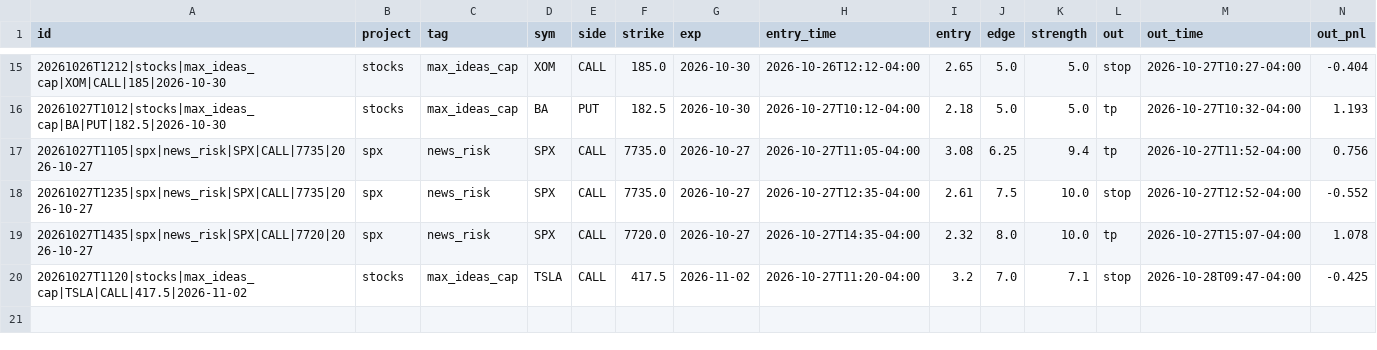
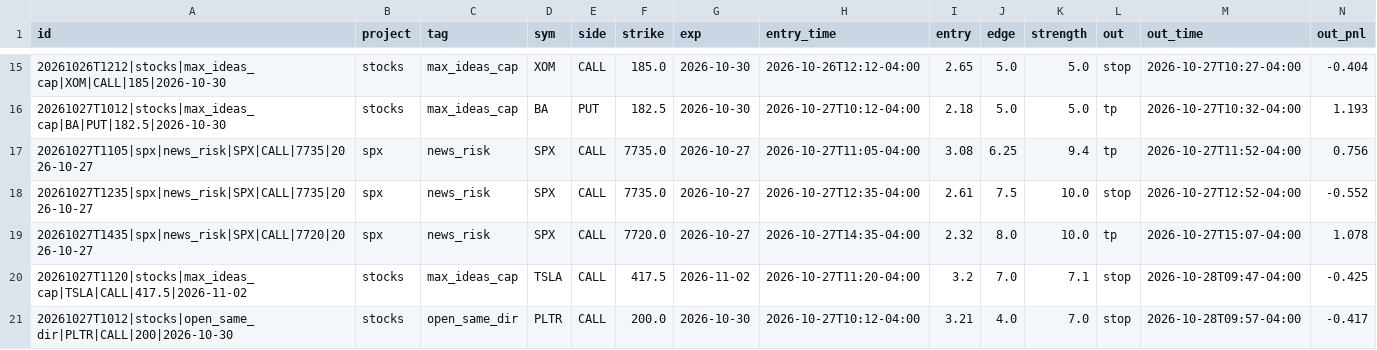
Before and after one commit to anwaralnayri1411-source/spx-bot, a CSV file: blocked_shadow_log.csv, drawn as a sheet; only a part is shown, gaps mark what is left out; rows hold the shown columns only; the diff names each change by its address in the sheet, - before the commit and + after, or states it on an @@ line.

Commit message:
blocked shadow log

```diff
--- a/blocked_shadow_log.csv
+++ b/blocked_shadow_log.csv
+row 21: 20261027T1012|stocks|open_same_dir|PLTR|CALL|200|2026-10-30 | stocks | open_same_dir | PLTR | CALL | 200.0 | 2026-10-30 | 2026-10-27T10:12-04:00 | 3.21 | 4.0 | 7.0 | stop | 2026-10-28T09:57-04:00 | -0.417
```
Also changed, not shown: 2 other files.
